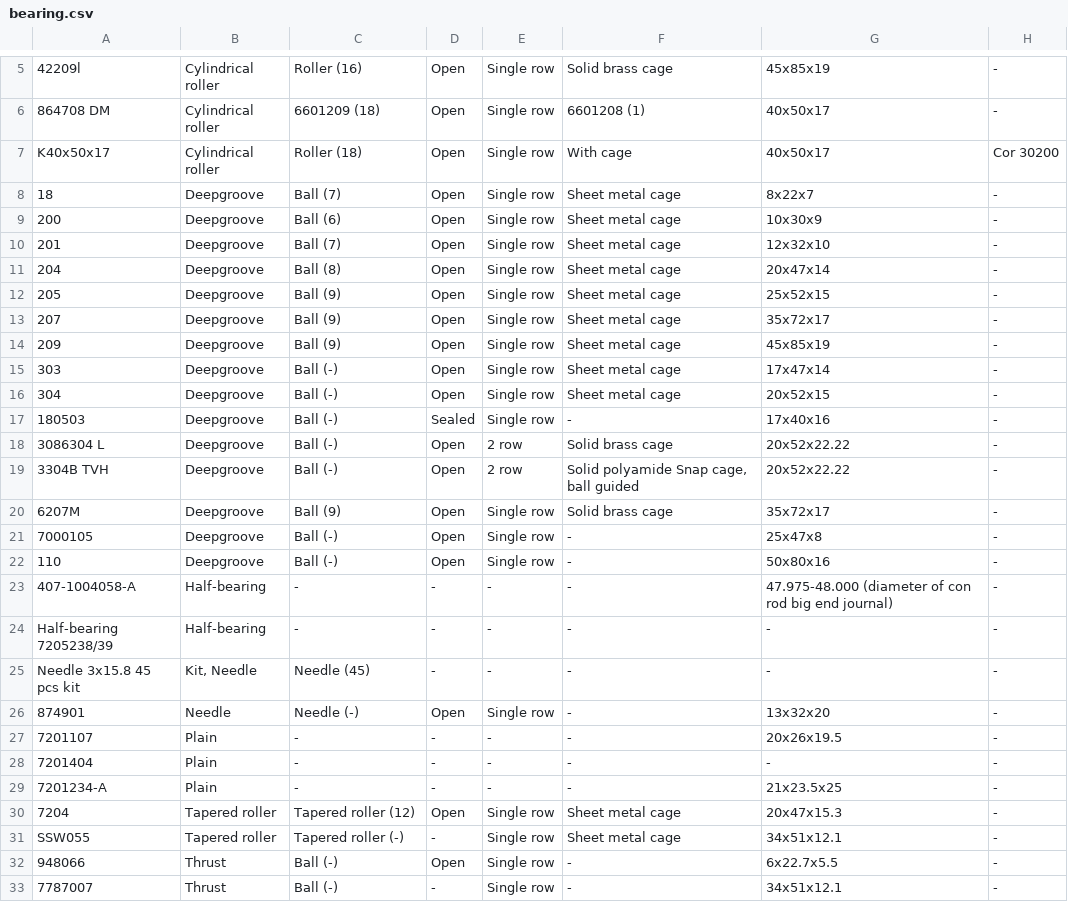
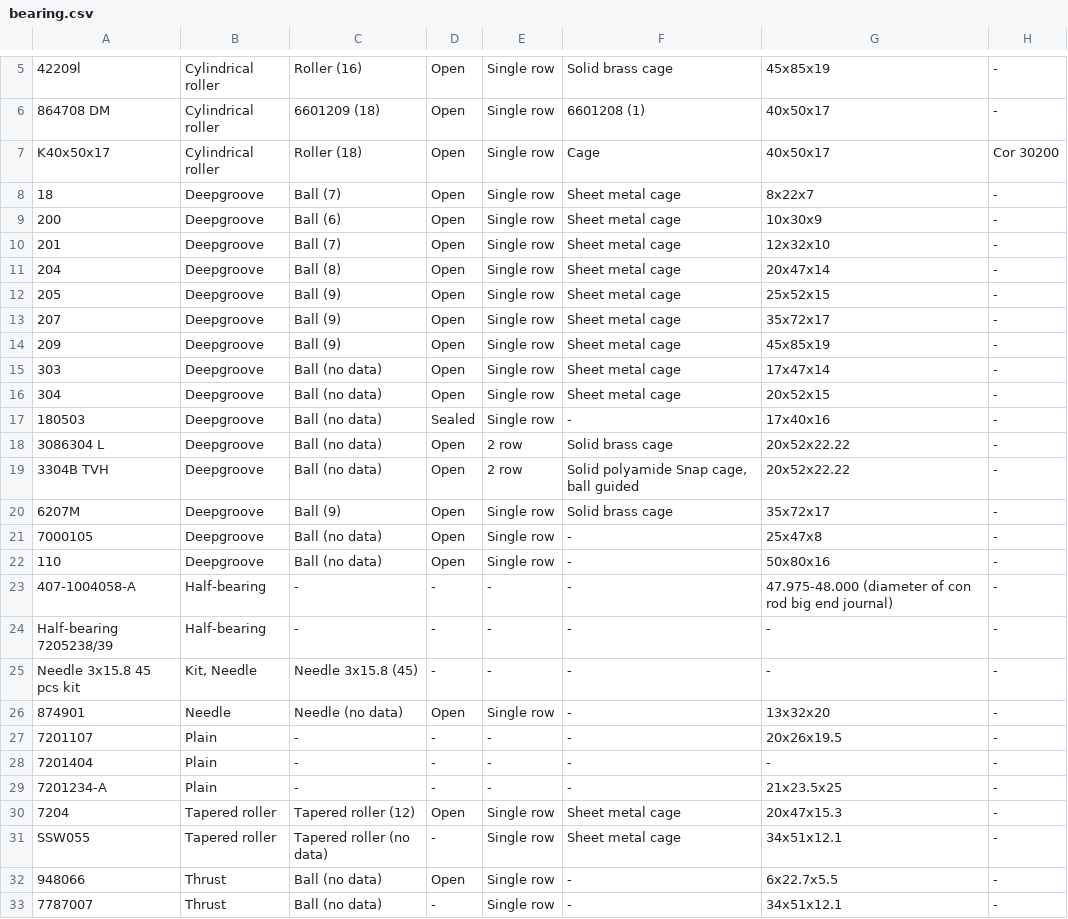
Before and after one commit to pazukdev/bearings-info, a CSV file: backend/src/main/resources/static/bearing.csv, drawn as a sheet; only a part is shown, gaps mark what is left out; the diff names each change by its address in the sheet, - before the commit and + after, or states it on an @@ line.

```diff
--- a/backend/src/main/resources/static/bearing.csv
+++ b/backend/src/main/resources/static/bearing.csv
-F7: With cage
+F7: Cage
-C15:C19: Ball (-)
+C15:C19: Ball (no data)
-C21:C22: Ball (-)
+C21:C22: Ball (no data)
-C25: Needle (45)
+C25: Needle 3x15.8 (45)
-C26: Needle (-)
+C26: Needle (no data)
-C31: Tapered roller (-)
+C31: Tapered roller (no data)
-C32:C33: Ball (-)
+C32:C33: Ball (no data)
```
Also changed, not shown: backend/src/main/resources/static/rolling_element.csv, 4 other files.
